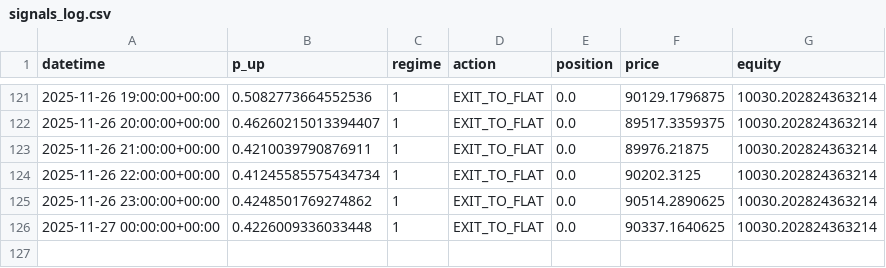
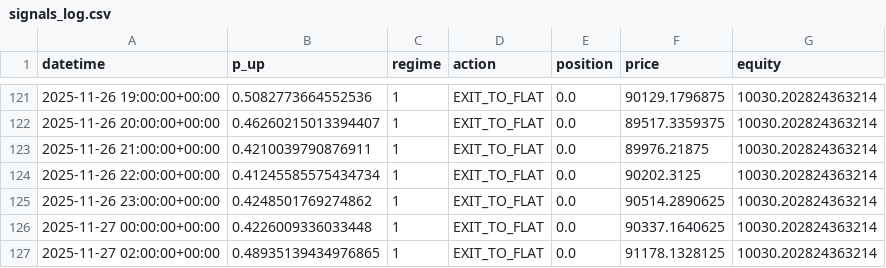
Before and after one commit to tazzer03/trading-ml-btc, a CSV file: signals_log.csv, drawn as a sheet; only a part is shown, gaps mark what is left out; the diff names each change by its address in the sheet, - before the commit and + after, or states it on an @@ line.

```diff
--- a/signals_log.csv
+++ b/signals_log.csv
+row 127: 2025-11-27 02:00:00+00:00 | 0.48935139434976865 | 1 | EXIT_TO_FLAT | 0.0 | 91178.1328125 | 10030.202824363214
```
Also changed, not shown: 1 other file.
